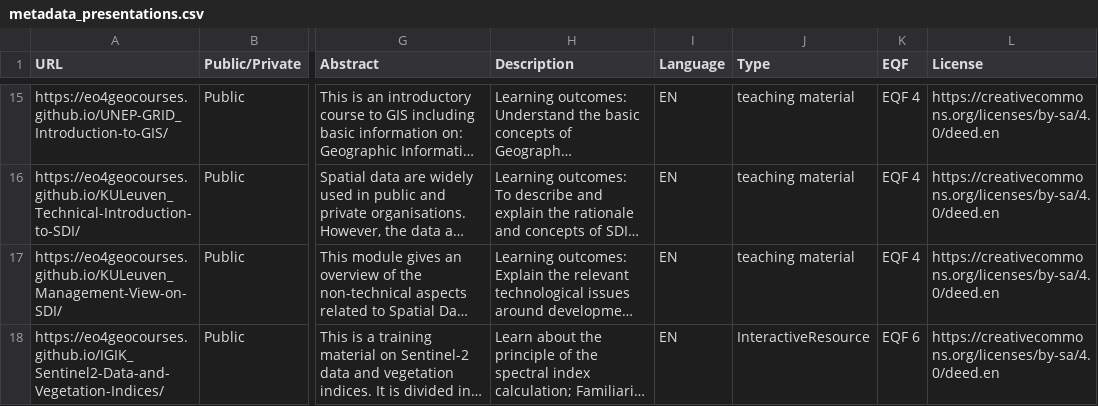
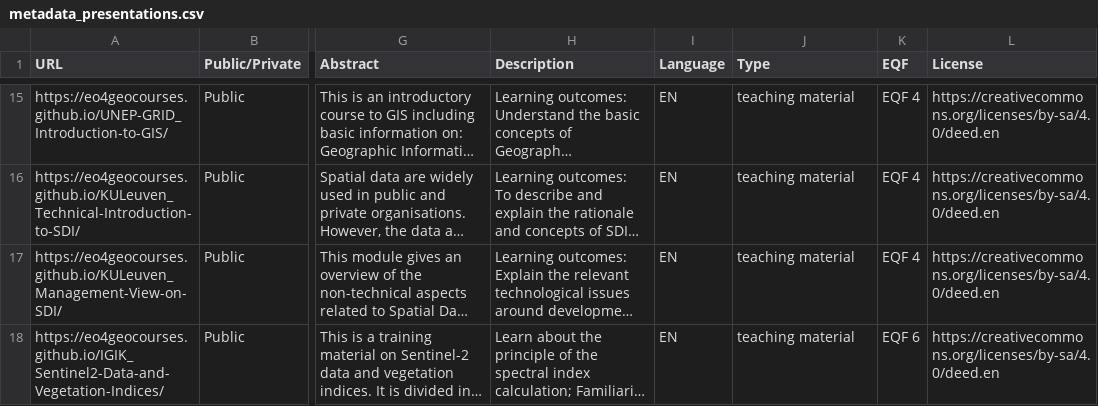
Before and after one commit to eo4geocourses/metadata_scraper, a CSV file: metadata_presentations.csv, drawn as a sheet; only a part is shown, gaps mark what is left out; long unchanged cells end in …; the diff covers the shown part only; the diff names each change by its address in the sheet, - before the commit and + after, or states it on an @@ line.

```diff
--- a/metadata_presentations.csv
+++ b/metadata_presentations.csv
-J18 (Type): InteractiveResource
+J18 (Type): teaching material
```
Also changed, not shown: 1 removed row and 1 edited cell elsewhere in this file, 3 other files.
